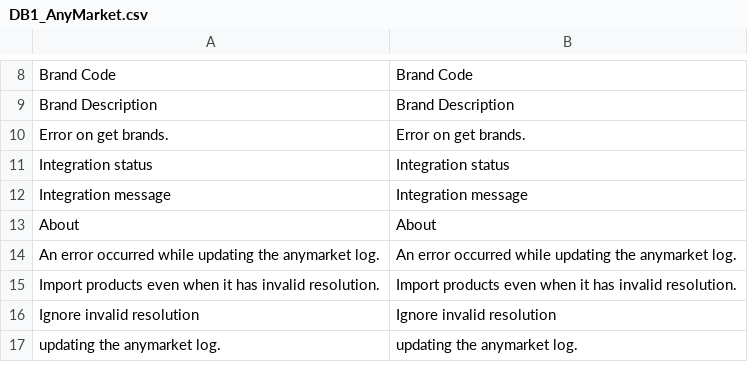
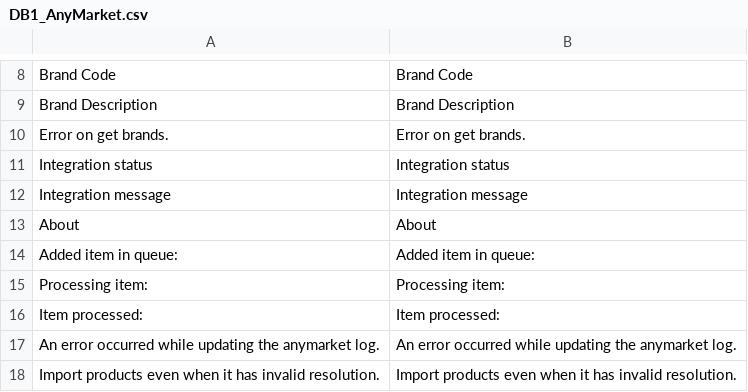
Before and after one commit to robilemos89/anymarket_magento, a CSV file: app/locale/en_US/DB1_AnyMarket.csv, drawn as a sheet; only a part is shown, gaps mark what is left out; the shorter side is filled out with more unchanged rows.

```diff
--- a/app/locale/en_US/DB1_AnyMarket.csv
+++ b/app/locale/en_US/DB1_AnyMarket.csv
@@ -13,2 +13,5 @@
 "About","About"
+"Added item in queue: ","Added item in queue: "
+"Processing item: ","Processing item: "
+"Item processed: ","Item processed: "
 "An error occurred while updating the anymarket log.","An error occurred while updating the anymarket log."
```
Also changed, not shown: app/locale/pt_BR/DB1_AnyMarket.csv, 1 other file.
